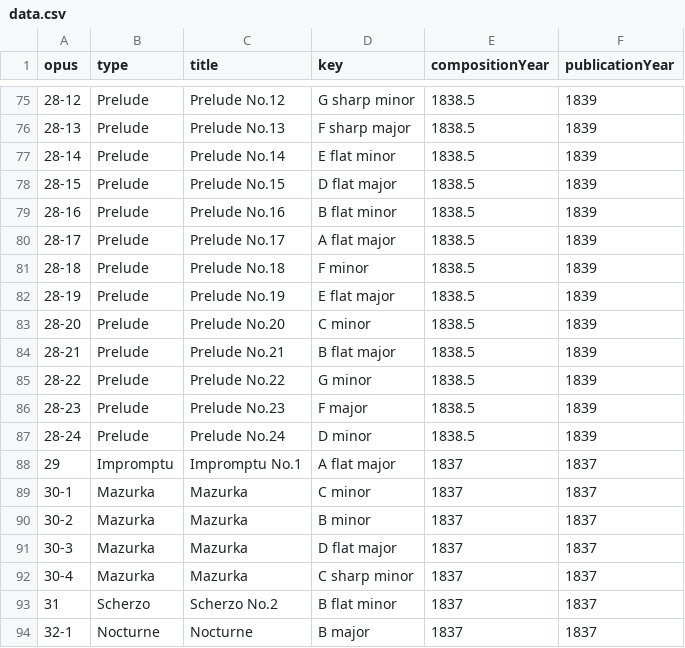
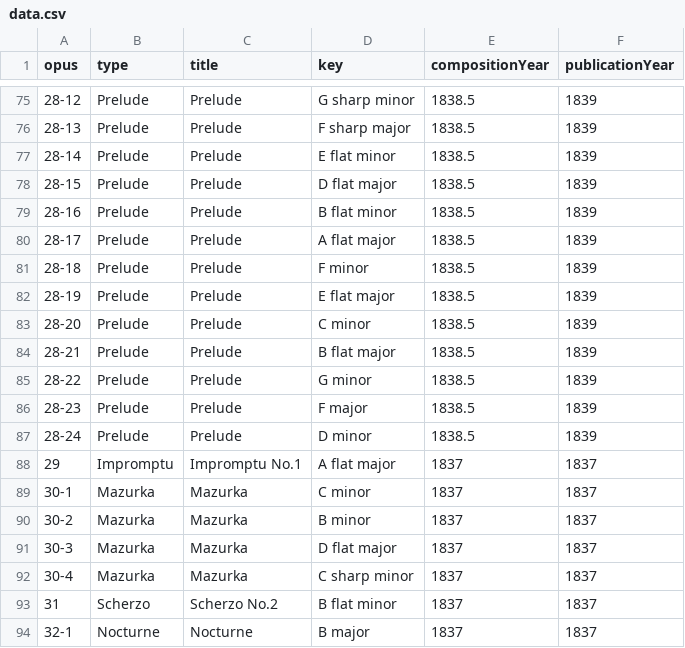
Before and after one commit to theenyz/chopin-solo-piano, a CSV file: data.csv, drawn as a sheet; only a part is shown, gaps mark what is left out; the diff covers the shown part only.

```diff
--- a/data.csv
+++ b/data.csv
@@ -75,14 +75,14 @@
-28-12,Prelude,Prelude No.12,G sharp minor,1838.5,1839
-28-13,Prelude,Prelude No.13,F sharp major,1838.5,1839
-28-14,Prelude,Prelude No.14,E flat minor,1838.5,1839
-28-15,Prelude,Prelude No.15,D flat major,1838.5,1839
-28-16,Prelude,Prelude No.16,B flat minor,1838.5,1839
-28-17,Prelude,Prelude No.17,A flat major,1838.5,1839
-28-18,Prelude,Prelude No.18,F minor,1838.5,1839
-28-19,Prelude,Prelude No.19,E flat major,1838.5,1839
-28-20,Prelude,Prelude No.20,C minor,1838.5,1839
-28-21,Prelude,Prelude No.21,B flat major,1838.5,1839
-28-22,Prelude,Prelude No.22,G minor,1838.5,1839
-28-23,Prelude,Prelude No.23,F major,1838.5,1839
-28-24,Prelude,Prelude No.24,D minor,1838.5,1839
+28-12,Prelude,Prelude,G sharp minor,1838.5,1839
+28-13,Prelude,Prelude,F sharp major,1838.5,1839
+28-14,Prelude,Prelude,E flat minor,1838.5,1839
+28-15,Prelude,Prelude,D flat major,1838.5,1839
+28-16,Prelude,Prelude,B flat minor,1838.5,1839
+28-17,Prelude,Prelude,A flat major,1838.5,1839
+28-18,Prelude,Prelude,F minor,1838.5,1839
+28-19,Prelude,Prelude,E flat major,1838.5,1839
+28-20,Prelude,Prelude,C minor,1838.5,1839
+28-21,Prelude,Prelude,B flat major,1838.5,1839
+28-22,Prelude,Prelude,G minor,1838.5,1839
+28-23,Prelude,Prelude,F major,1838.5,1839
+28-24,Prelude,Prelude,D minor,1838.5,1839
 29,Impromptu,Impromptu No.1,A flat major,1837,1837
```
Also changed, not shown: 35 edited cells elsewhere in this file.
